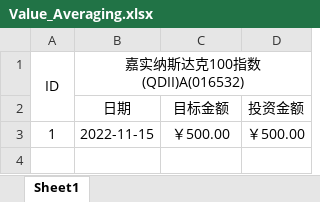
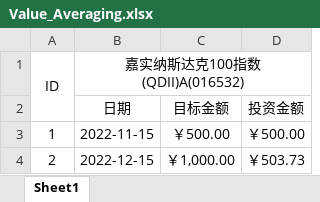
Before and after one commit to shandaming/shandaming.github.io, an Excel workbook: Value_Averaging.xlsx, sheet Sheet1, drawn as a sheet; values as stored, in another font and other column widths than the file's, no borders; the diff names each change by its address in the sheet, - before the commit and + after, or states it on an @@ line.

```diff
--- a/Value_Averaging.xlsx (sheet Sheet1)
+++ b/Value_Averaging.xlsx (sheet Sheet1)
+row 4: 2 | 2022-12-15 | ￥1,000.00 | ￥503.73
```
Also changed, not shown: 6 other files.
